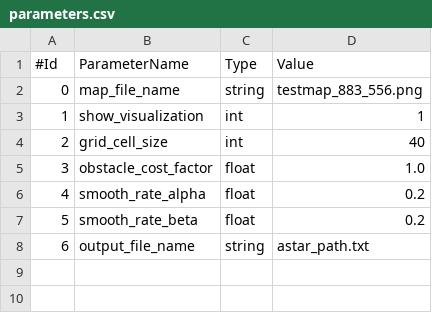
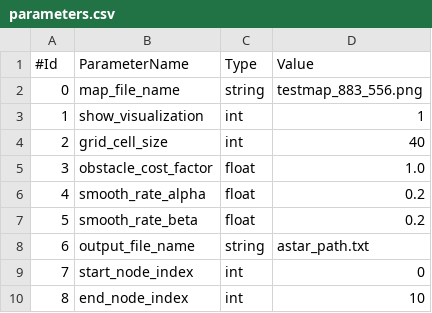
Before and after one commit to nedimm/AStar, a CSV file: ParoValMVP/parameters.csv, drawn as a sheet; the diff names each change by its address in the sheet, - before the commit and + after, or states it on an @@ line.

```diff
--- a/ParoValMVP/parameters.csv
+++ b/ParoValMVP/parameters.csv
+row 9: 7 | start_node_index | int | 0
+row 10: 8 | end_node_index | int | 10
```
Also changed, not shown: astar_win/parameters.csv, 31 other files.
